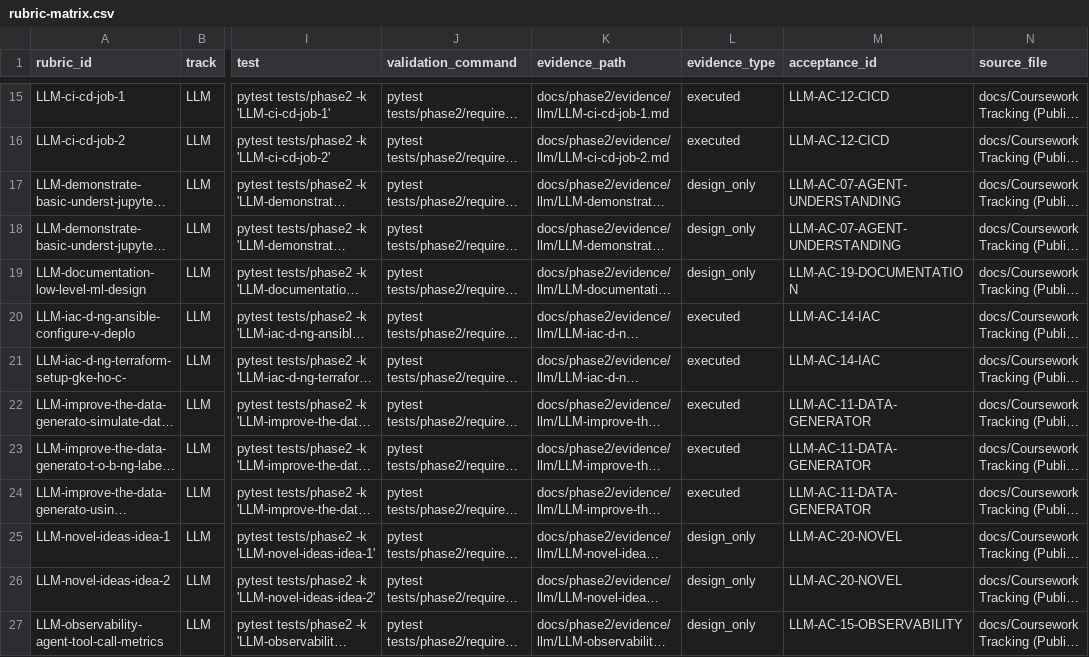
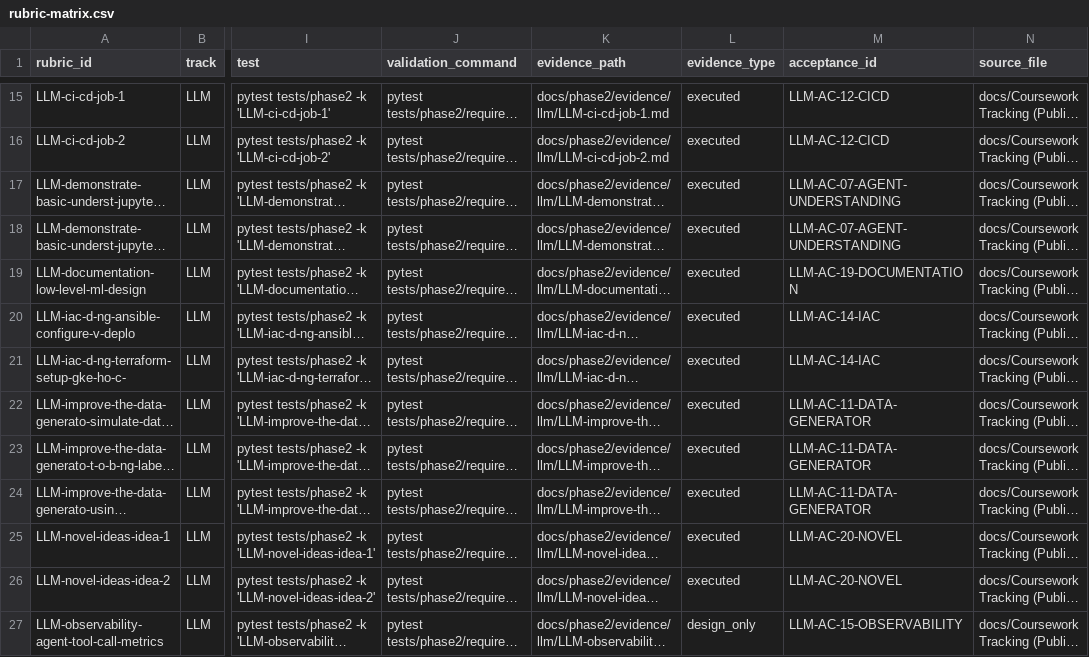
Before and after one commit to emanhthangngot/Financial-Distress-Data, a CSV file: docs/phase2/rubric-matrix.csv, drawn as a sheet; only a part is shown, gaps mark what is left out; long unchanged cells end in …; the diff names each change by its address in the sheet, - before the commit and + after, or states it on an @@ line.

Commit message:
feat(phase2): capture llm submission artifacts

```diff
--- a/docs/phase2/rubric-matrix.csv
+++ b/docs/phase2/rubric-matrix.csv
-L17:L19 (evidence_type): design_only
+L17:L19 (evidence_type): executed
-L25:L26 (evidence_type): design_only
+L25:L26 (evidence_type): executed
```
Also changed, not shown: 25 other files.
